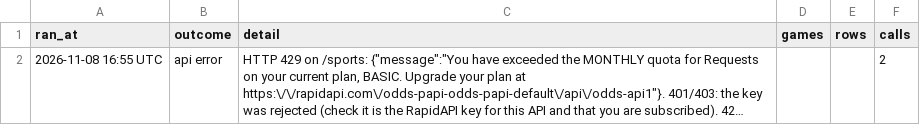
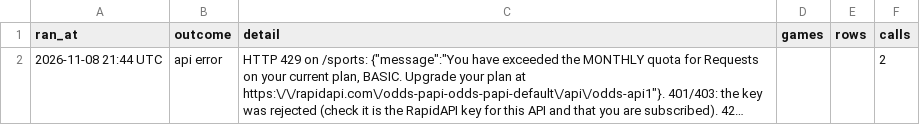
Before and after one commit to HitByOne/NBAData, a CSV file: site/data/nba_2027_prop_odds_status.csv, drawn as a sheet; long unchanged cells end in …; the diff names each change by its address in the sheet, - before the commit and + after, or states it on an @@ line.

```diff
--- a/site/data/nba_2027_prop_odds_status.csv
+++ b/site/data/nba_2027_prop_odds_status.csv
-A2 (ran_at): 2026-11-08 16:55 UTC
+A2 (ran_at): 2026-11-08 21:44 UTC
```
Also changed, not shown: site/data/nba_2027_injury_report.csv, site/data/nba_2027_upcoming_matchups.csv.
